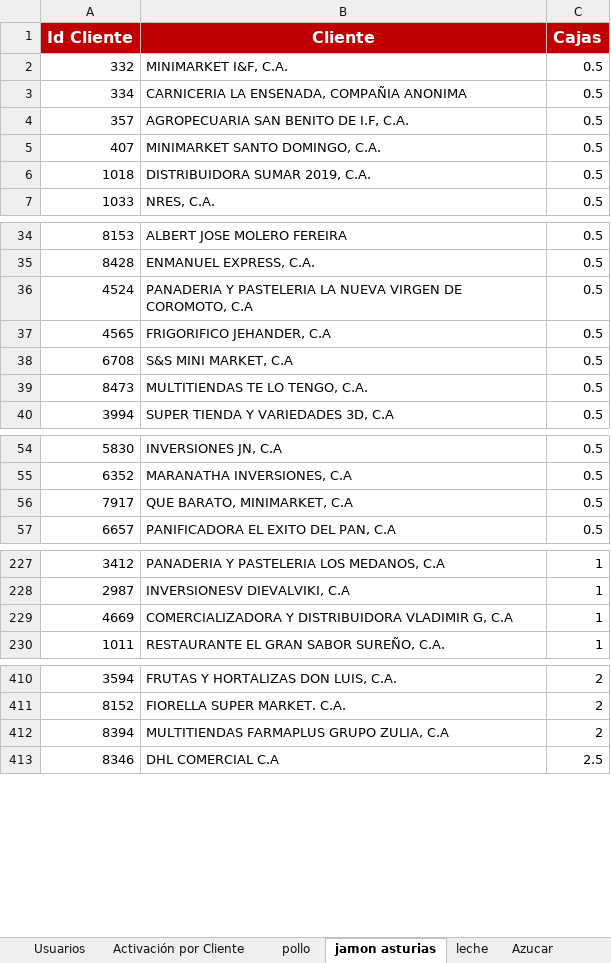
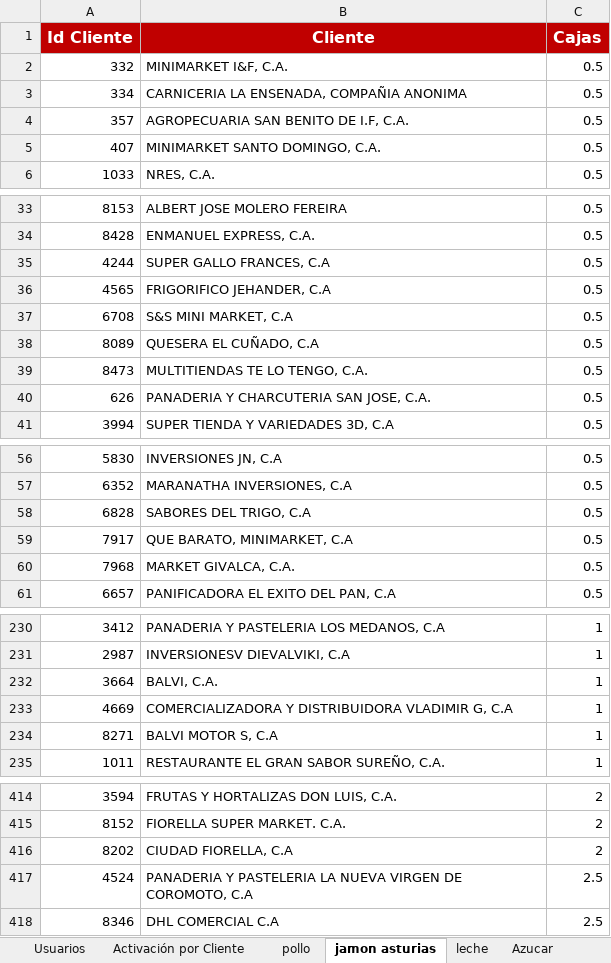
Before and after one commit to pagoscodizulca-svg/dashboard-fdv---planificador, an Excel workbook: sheet.xlsx, sheet jamon asturias, drawn as a sheet; only a part is shown, gaps mark what is left out; values as stored, in another font and other column widths than the file's, no borders; charts and pictures not drawn; removed rows and columns are numbered as before the commit, all else as after; the diff covers the shown part only; the diff names each change by its address in the sheet, - before the commit and + after, or states it on an @@ line.

```diff
--- a/sheet.xlsx (sheet jamon asturias)
+++ b/sheet.xlsx (sheet jamon asturias)
-row 6: 1018 | DISTRIBUIDORA SUMAR 2019, C.A. | 0.5
-row 36: 4524 | PANADERIA Y PASTELERIA LA NUEVA VIRGEN DE COROMOTO, C.A | 0.5
+row 35: 4244 | SUPER GALLO FRANCES, C.A | 0.5
+row 38: 8089 | QUESERA EL CUÑADO, C.A | 0.5
+row 40: 626 | PANADERIA Y CHARCUTERIA SAN JOSE, C.A. | 0.5
+row 58: 6828 | SABORES DEL TRIGO, C.A | 0.5
+row 60: 7968 | MARKET GIVALCA, C.A. | 0.5
+row 232: 3664 | BALVI, C.A. | 1
+row 234: 8271 | BALVI MOTOR S, C.A | 1
-row 412: 8394 | MULTITIENDAS FARMAPLUS GRUPO ZULIA, C.A | 2
@@ row 709 moved to row 416: 8202 @@
+row 417: 4524 | PANADERIA Y PASTELERIA LA NUEVA VIRGEN DE COROMOTO, C.A | 2.5
```
Also changed, not shown: 3 added rows and 369 removed rows elsewhere in this sheet, sheet Enteros Ligeros, sheet pollo, sheet leche, sheet Azucar, sheet Degustaciones, 41 other files.
